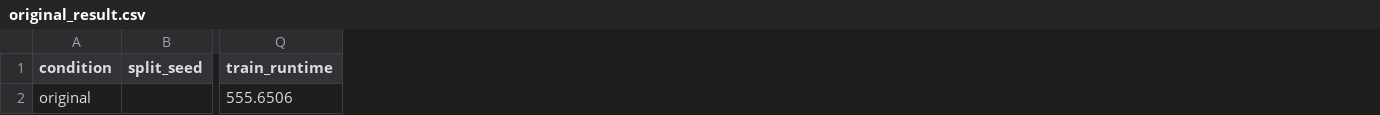
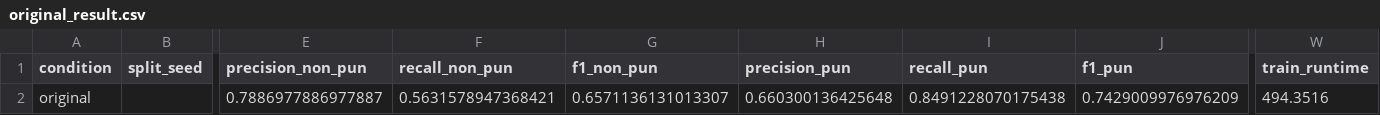
Before and after one commit to avelando/pun-detection-split-analysis, a CSV file: results/bertimbau/original_result.csv, drawn as a sheet; only a part is shown, gaps mark what is left out; addresses are those after the commit; the diff names each change by its address in the sheet, - before the commit and + after, or states it on an @@ line.

```diff
--- a/results/bertimbau/original_result.csv
+++ b/results/bertimbau/original_result.csv
+column E (precision_non_pun), row 2: 0.7886977886977887
+column F (recall_non_pun), row 2: 0.5631578947368421
+column G (f1_non_pun), row 2: 0.6571136131013307
+column H (precision_pun), row 2: 0.660300136425648
+column I (recall_pun), row 2: 0.8491228070175438
+column J (f1_pun), row 2: 0.7429009976976209
-W2 (train_runtime): 555.6506
+W2 (train_runtime): 494.3516
```
Also changed, not shown: results/bertimbau/all_runs.csv, results/bertimbau/error_analysis_all.csv, 53 other files.
